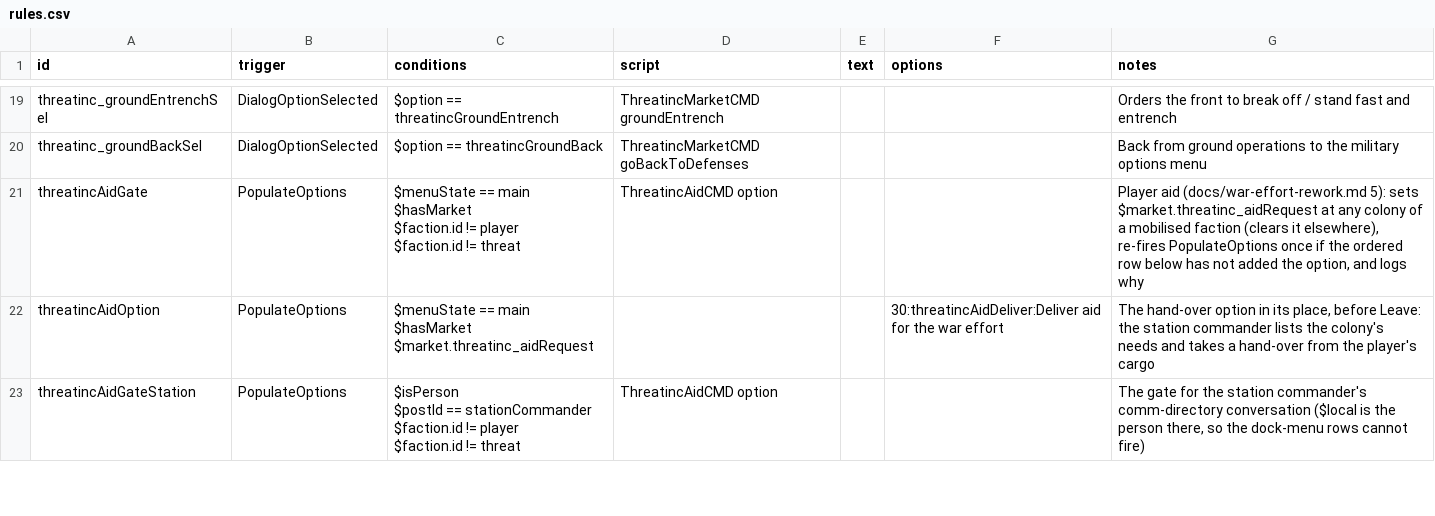
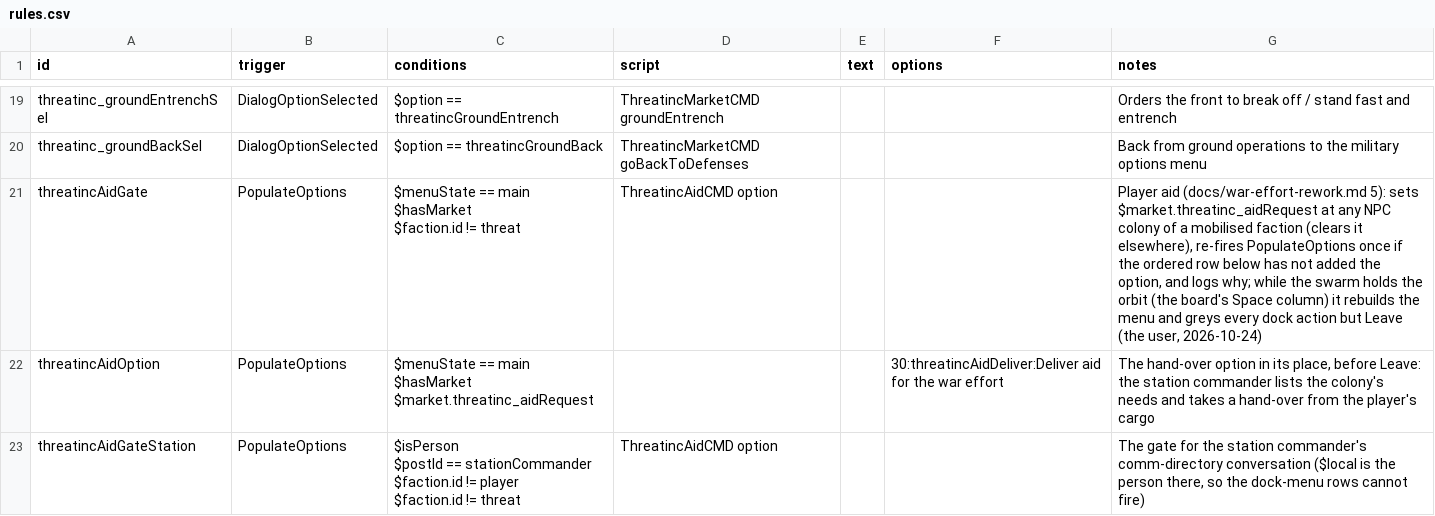
Before and after one commit to pogoman/ThreatIncursion, a CSV file: data/campaign/rules.csv, drawn as a sheet; only a part is shown, gaps mark what is left out.

```diff
--- a/data/campaign/rules.csv
+++ b/data/campaign/rules.csv
@@ -31,6 +31,5 @@ threatinc_groundEntrenchSel,DialogOptionSelected,$option == threatincGroundEntre
 threatinc_groundBackSel,DialogOptionSelected,$option == threatincGroundBack,ThreatincMarketCMD goBackToDefenses,,,"Back from ground operations to the military options menu"
-threatincAidGate,PopulateOptions,"$menuState == main
-$hasMarket
-$faction.id != player
-$faction.id != threat",ThreatincAidCMD option,,,"Player aid (docs/war-effort-rework.md 5): sets $market.threatinc_aidRequest at any colony of a mobilised faction (clears it elsewhere), re-fires PopulateOptions once if the ordered row below has not added the option, and logs why"
+threatincAidGate,PopulateOptions,"$menuState == main
+$hasMarket
+$faction.id != threat",ThreatincAidCMD option,,,"Player aid (docs/war-effort-rework.md 5): sets $market.threatinc_aidRequest at any NPC colony of a mobilised faction (clears it elsewhere), re-fires PopulateOptions once if the ordered row below has not added the option, and logs why; while the swarm holds the orbit (the board's Space column) it rebuilds the menu and greys every dock action but Leave (the user, 2026-10-24)"
 threatincAidOption,PopulateOptions,"$menuState == main
```
Also changed, not shown: 4 other files.
